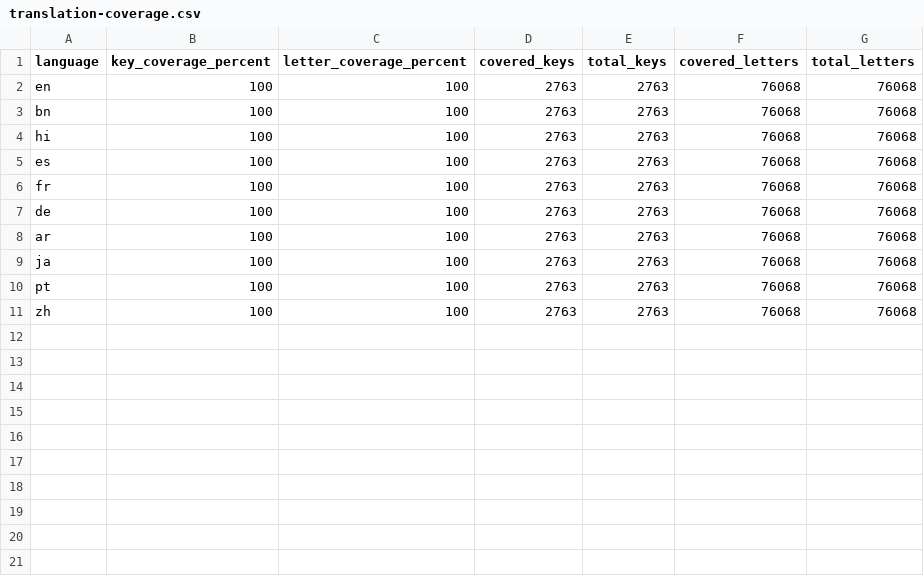
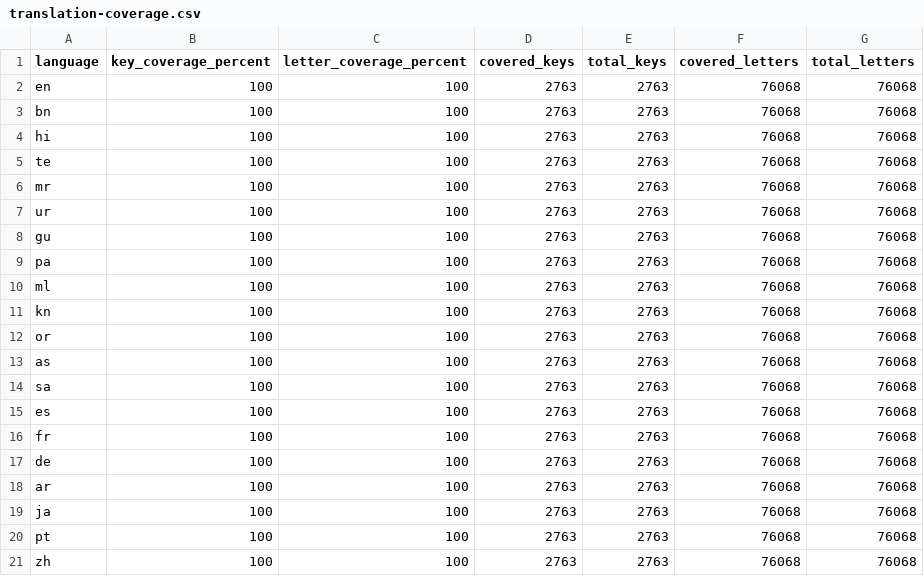
Before and after one commit to MdSaifulIslamMSI/Aura, a CSV file: app/translation-coverage.csv, drawn as a sheet.

```diff
--- a/app/translation-coverage.csv
+++ b/app/translation-coverage.csv
@@ -4,2 +4,12 @@ bn,100,100,2763,2763,76068,76068
 hi,100,100,2763,2763,76068,76068
+te,100,100,2763,2763,76068,76068
+mr,100,100,2763,2763,76068,76068
+ur,100,100,2763,2763,76068,76068
+gu,100,100,2763,2763,76068,76068
+pa,100,100,2763,2763,76068,76068
+ml,100,100,2763,2763,76068,76068
+kn,100,100,2763,2763,76068,76068
+or,100,100,2763,2763,76068,76068
+as,100,100,2763,2763,76068,76068
+sa,100,100,2763,2763,76068,76068
 es,100,100,2763,2763,76068,76068
```
Also changed, not shown: app/translation-quality.csv, 15 other files.
